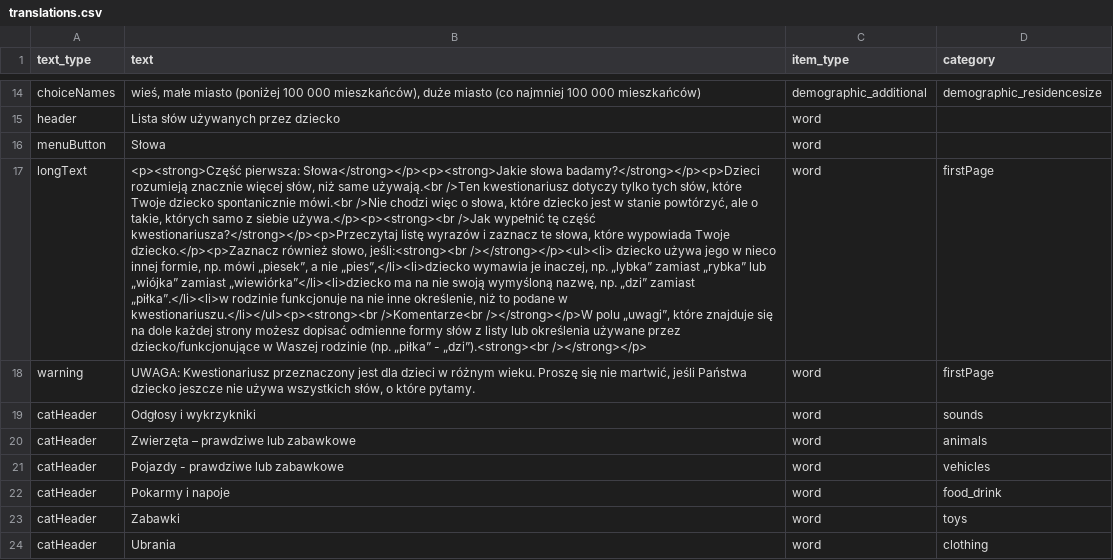
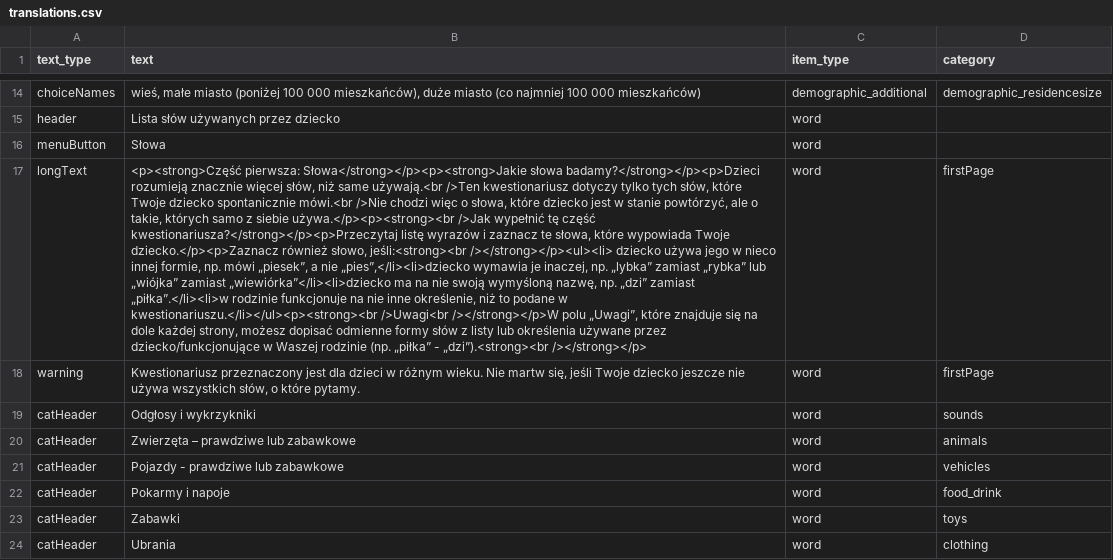
Before and after one commit to pikrol/CDI-online, a CSV file: www/languages/pl/forms/static/ws-gram-p2/translations.csv, drawn as a sheet; only a part is shown, gaps mark what is left out; the diff names each change by its address in the sheet, - before the commit and + after, or states it on an @@ line.

Commit message:
Minor edits

```diff
--- a/www/languages/pl/forms/static/ws-gram-p2/translations.csv
+++ b/www/languages/pl/forms/static/ws-gram-p2/translations.csv
-B17 (text): …w kwestionariuszu.</li></ul><p><strong><br />Komentarze<br /></strong></p>W polu „uwagi”, które znajduje się na dole każdej strony możesz dopisać…
+B17 (text): …w kwestionariuszu.</li></ul><p><strong><br />Uwagi<br /></strong></p>W polu „Uwagi”, które znajduje się na dole każdej strony, możesz dopisać…
-B18 (text): UWAGA: Kwestionariusz przeznaczony jest dla dzieci w różnym wieku. Proszę się nie martwić, jeśli Państwa dziecko jeszcze…
+B18 (text): Kwestionariusz przeznaczony jest dla dzieci w różnym wieku. Nie martw się, jeśli Twoje dziecko jeszcze…
```
